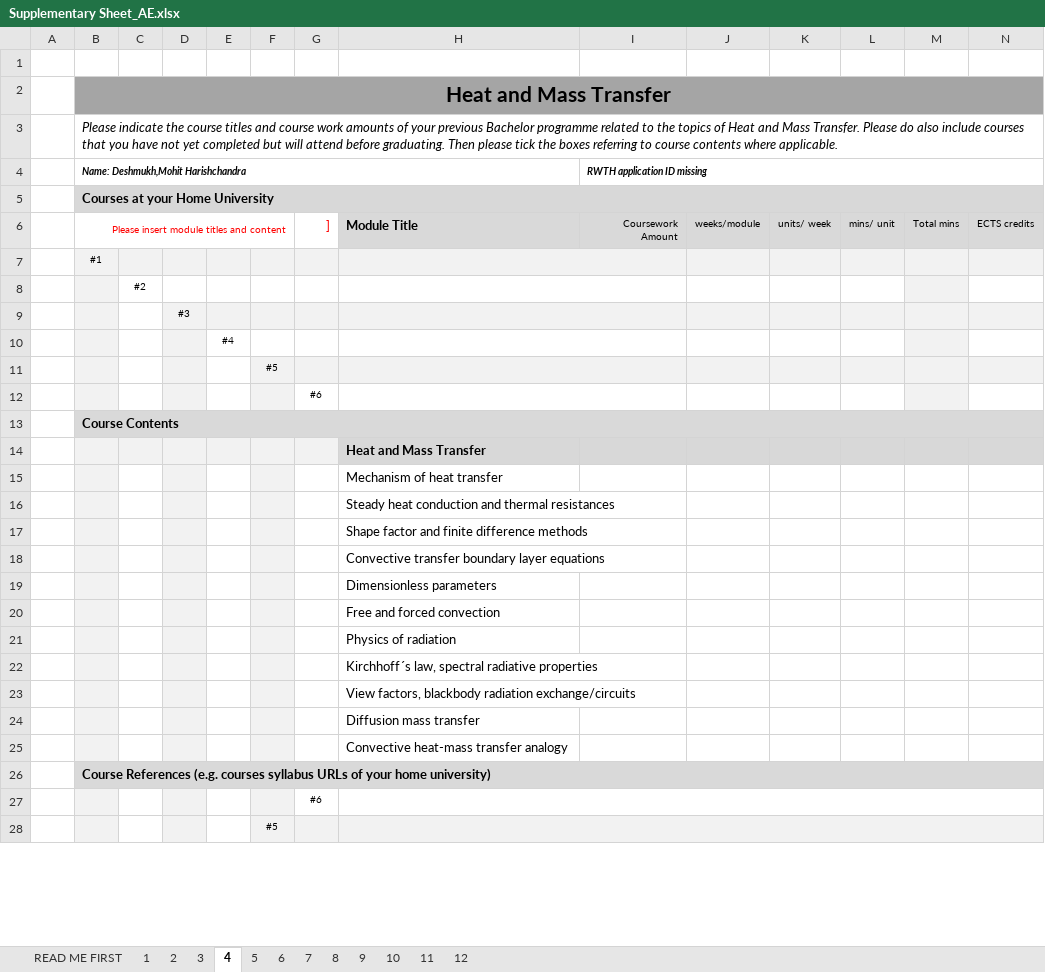
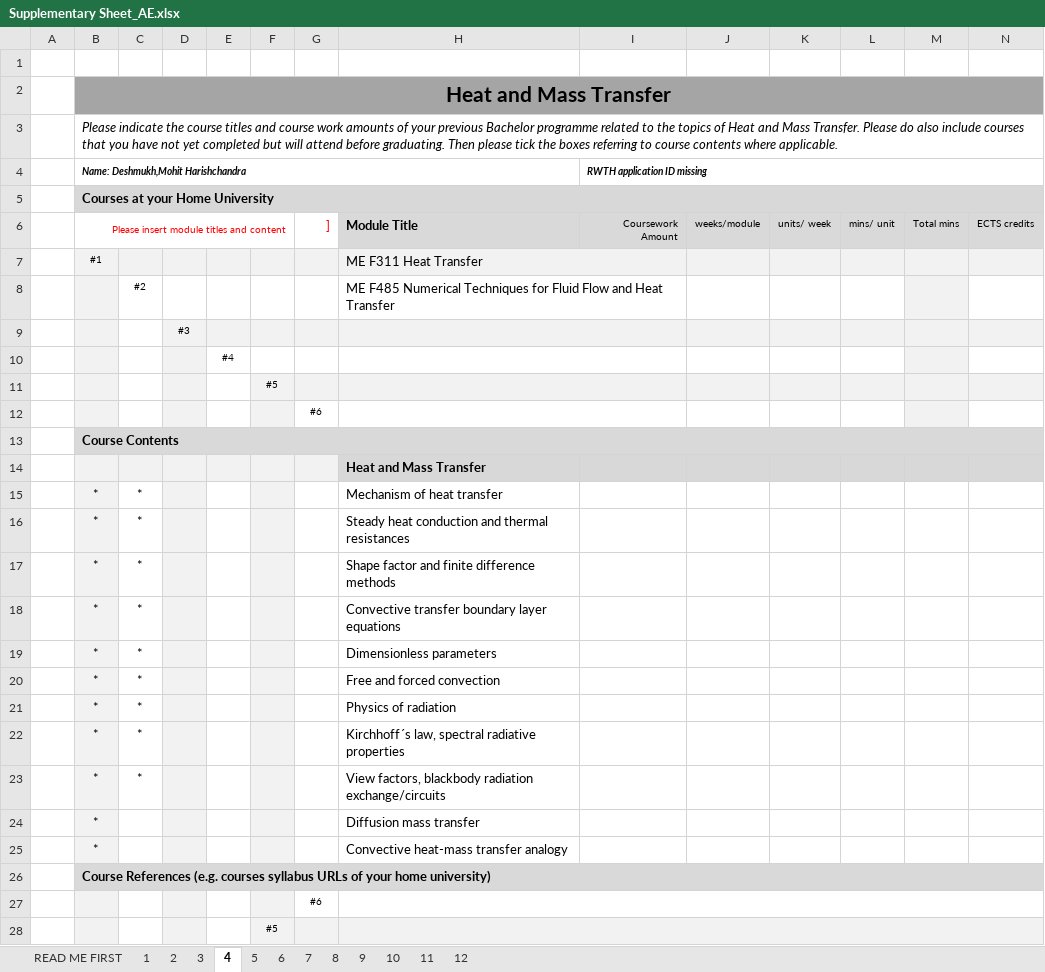
Before and after one commit to mohdeshm/MS, an Excel workbook: Supplementary Sheet_AE.xlsx, sheet 4, drawn as a sheet; only a part is shown; values as stored, in another font and other column widths than the file's, no borders; conditional formats not drawn; removed rows and columns are numbered as before the commit, all else as after; the diff names each change by its address in the sheet, - before the commit and + after, or states it on an @@ line.

```diff
--- a/Supplementary Sheet_AE.xlsx (sheet 4)
+++ b/Supplementary Sheet_AE.xlsx (sheet 4)
-H7: (empty)
+H7: ME F311 Heat Transfer
-H8: (empty)
+H8: ME F485 Numerical Techniques for Fluid Flow and Heat Transfer
-row 15:  |  |  |  |  |  |  | Mechanism of heat transfer
-row 16:  |  |  |  |  |  |  | Steady heat conduction and thermal resistances
-row 17:  |  |  |  |  |  |  | Shape factor and finite difference methods
-row 18:  |  |  |  |  |  |  | Convective transfer boundary layer equations
-row 19:  |  |  |  |  |  |  | Dimensionless parameters
-row 20:  |  |  |  |  |  |  | Free and forced convection
-row 21:  |  |  |  |  |  |  | Physics of radiation
-row 22:  |  |  |  |  |  |  | Kirchhoff´s law, spectral radiative properties
-row 23:  |  |  |  |  |  |  | View factors, blackbody radiation exchange/circuits
-row 24:  |  |  |  |  |  |  | Diffusion mass transfer
-row 25:  |  |  |  |  |  |  | Convective heat-mass transfer analogy
+row 15:  | * | * |  |  |  |  | Mechanism of heat transfer
+row 16:  | * | * |  |  |  |  | Steady heat conduction and thermal resistances
+row 17:  | * | * |  |  |  |  | Shape factor and finite difference methods
+row 18:  | * | * |  |  |  |  | Convective transfer boundary layer equations
+row 19:  | * | * |  |  |  |  | Dimensionless parameters
+row 20:  | * | * |  |  |  |  | Free and forced convection
+row 21:  | * | * |  |  |  |  | Physics of radiation
+row 22:  | * | * |  |  |  |  | Kirchhoff´s law, spectral radiative properties
+row 23:  | * | * |  |  |  |  | View factors, blackbody radiation exchange/circuits
+row 24:  | * |  |  |  |  |  | Diffusion mass transfer
+row 25:  | * |  |  |  |  |  | Convective heat-mass transfer analogy
```
Also changed, not shown: sheet 1, sheet 2, sheet 5, sheet 3, sheet 6, 1 other file.
